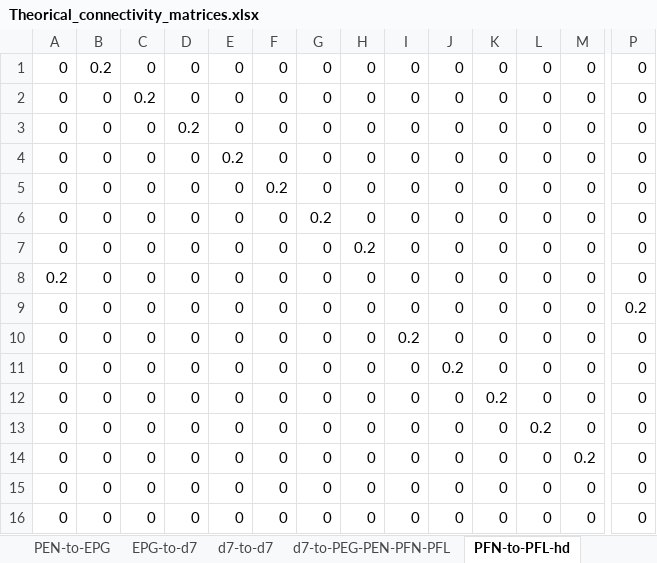
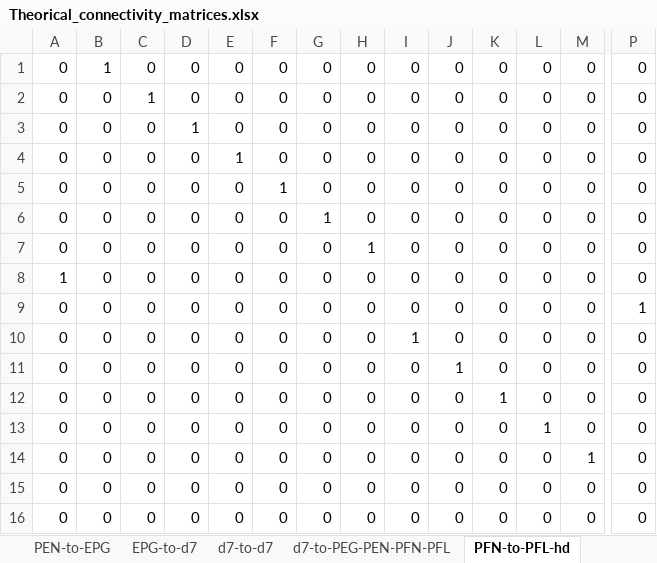
Before and after one commit to bClemot-Sc/Megalopta_CX, an Excel workbook: Theorical_connectivity_matrices.xlsx, sheet PFN-to-PFL-hd, drawn as a sheet; only a part is shown, gaps mark what is left out; values as stored, in another font and other column widths than the file's, no borders; conditional formats not drawn; the diff covers the shown part only; the diff names each change by its address in the sheet, - before the commit and + after, or states it on an @@ line.

```diff
--- a/Theorical_connectivity_matrices.xlsx (sheet PFN-to-PFL-hd)
+++ b/Theorical_connectivity_matrices.xlsx (sheet PFN-to-PFL-hd)
-B1: 0.2
+B1: 1
-C2: 0.2
+C2: 1
-D3: 0.2
+D3: 1
-E4: 0.2
+E4: 1
-F5: 0.2
+F5: 1
-G6: 0.2
+G6: 1
-H7: 0.2
+H7: 1
-A8: 0.2
+A8: 1
-P9: 0.2
+P9: 1
-I10: 0.2
+I10: 1
-J11: 0.2
+J11: 1
-K12: 0.2
+K12: 1
-L13: 0.2
+L13: 1
-M14: 0.2
+M14: 1
```
Also changed, not shown: 2 edited cells elsewhere in this sheet, sheet Global, sheet hd-to-hd, sheet Gains, sheet PEN-to-EPG, 5 other files.
